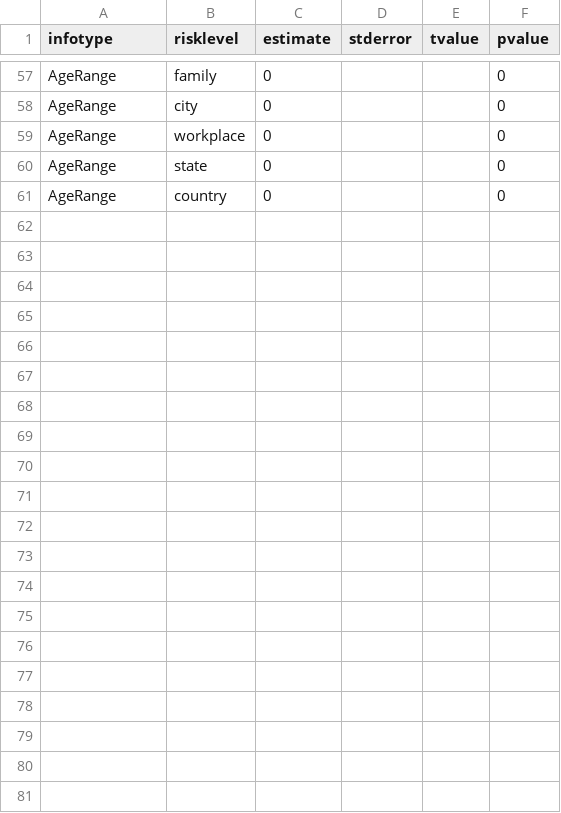
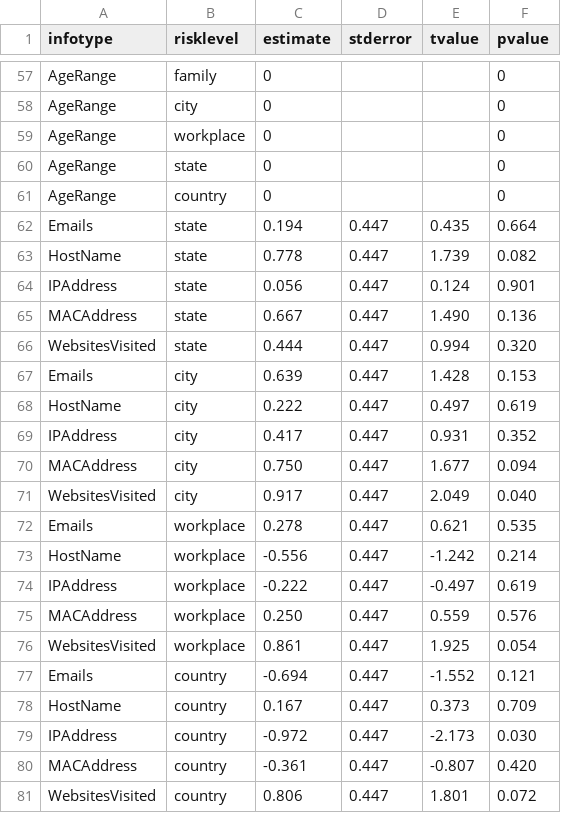
Before and after one commit to cmu-relab/privacy-risk, a CSV file: data/surveydata_interactions.csv, drawn as a sheet; only a part is shown, gaps mark what is left out.

```diff
--- a/data/surveydata_interactions.csv
+++ b/data/surveydata_interactions.csv
@@ -61 +61,21 @@ AgeRange,state,0,,,0
 AgeRange,country,0,,,0
+Emails,state,0.194,0.447,0.435,0.664
+HostName,state,0.778,0.447,1.739,0.082
+IPAddress,state,0.056,0.447,0.124,0.901
+MACAddress,state,0.667,0.447,1.490,0.136
+WebsitesVisited,state,0.444,0.447,0.994,0.320
+Emails,city,0.639,0.447,1.428,0.153
+HostName,city,0.222,0.447,0.497,0.619
+IPAddress,city,0.417,0.447,0.931,0.352
+MACAddress,city,0.750,0.447,1.677,0.094
+WebsitesVisited,city,0.917,0.447,2.049,0.040
+Emails,workplace,0.278,0.447,0.621,0.535
+HostName,workplace,-0.556,0.447,-1.242,0.214
+IPAddress,workplace,-0.222,0.447,-0.497,0.619
+MACAddress,workplace,0.250,0.447,0.559,0.576
+WebsitesVisited,workplace,0.861,0.447,1.925,0.054
+Emails,country,-0.694,0.447,-1.552,0.121
+HostName,country,0.167,0.447,0.373,0.709
+IPAddress,country,-0.972,0.447,-2.173,0.030
+MACAddress,country,-0.361,0.447,-0.807,0.420
+WebsitesVisited,country,0.806,0.447,1.801,0.072
```
Also changed, not shown: data/study1/surveydata_ratings.csv, 1 other file.
